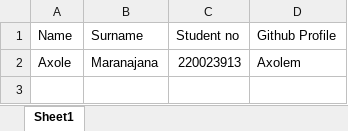
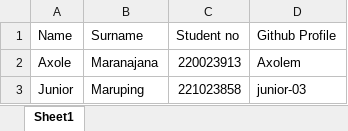
Before and after one commit to Axolem/systemtron, an Excel workbook: Team Names.xlsx, sheet Sheet1, drawn as a sheet; values as stored, in another font and other column widths than the file's, no borders; table styles not drawn; the diff names each change by its address in the sheet, - before the commit and + after, or states it on an @@ line.

```diff
--- a/Team Names.xlsx (sheet Sheet1)
+++ b/Team Names.xlsx (sheet Sheet1)
+row 3: Junior | Maruping | 221023858 | junior-03
```
